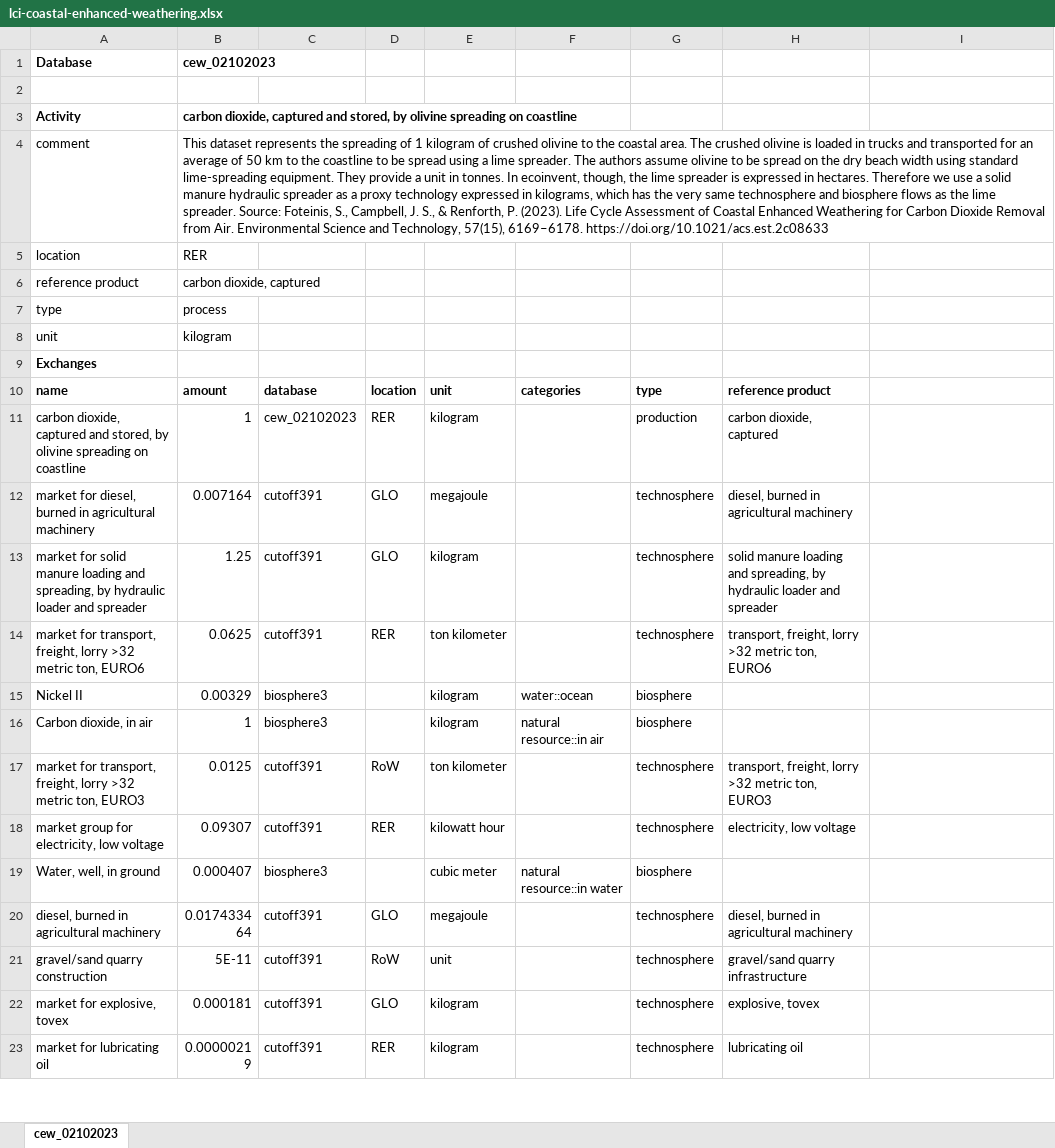
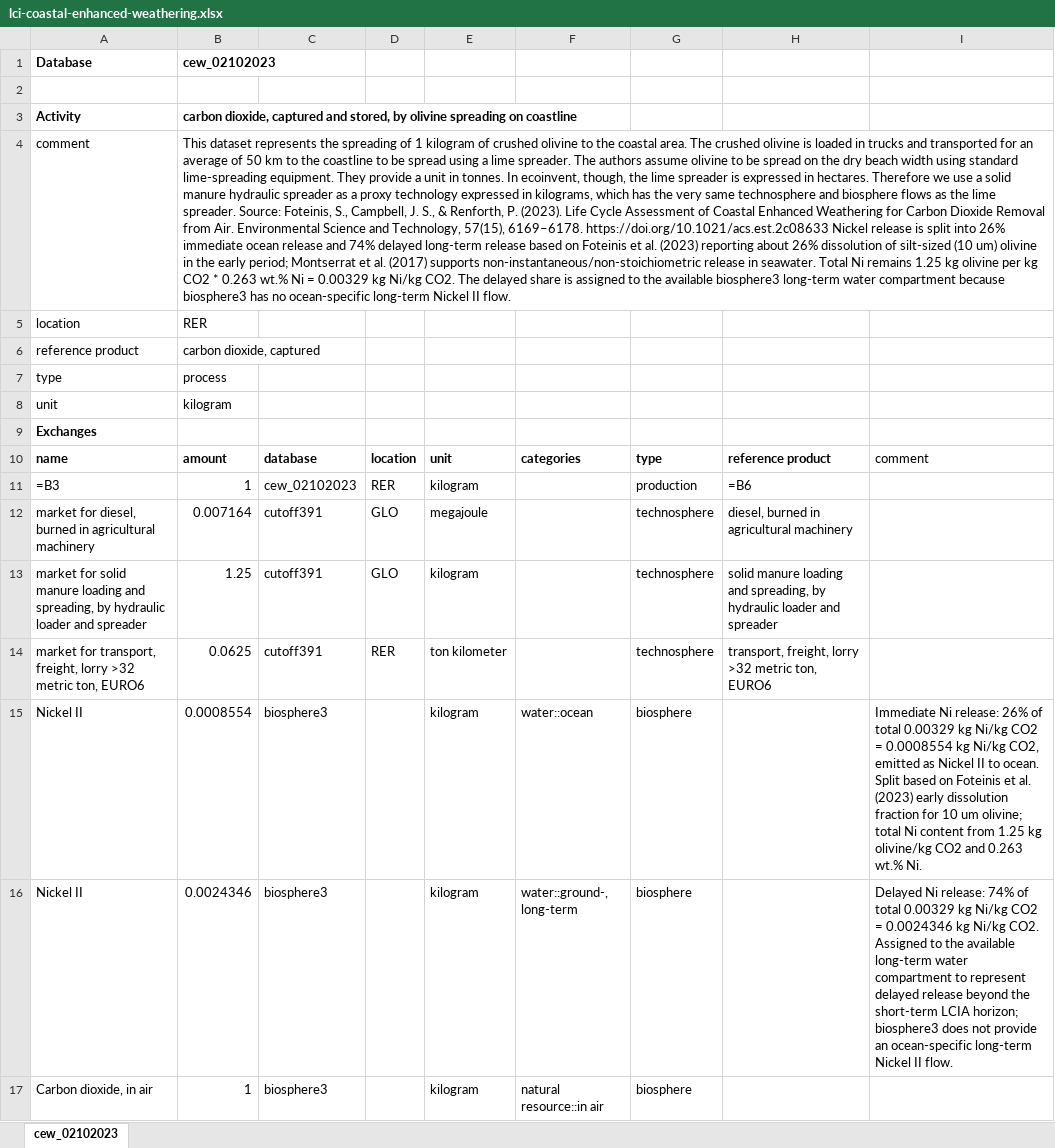
Before and after one commit to polca/premise, an Excel workbook: premise/data/additional_inventories/lci-coastal-enhanced-weathering.xlsx, sheet cew_02102023, drawn as a sheet; only a part is shown; the shorter side is filled out with more unchanged rows; values as stored, in another font and other column widths than the file's, no borders; formulas without a stored value are shown as written; the diff names each change by its address in the sheet, - before the commit and + after, or states it on an @@ line.

```diff
--- a/premise/data/additional_inventories/lci-coastal-enhanced-weathering.xlsx (sheet cew_02102023)
+++ b/premise/data/additional_inventories/lci-coastal-enhanced-weathering.xlsx (sheet cew_02102023)
-B4: …6169–6178. https://doi.org/10.1021/acs.est.2c08633
+B4: …6169–6178. https://doi.org/10.1021/acs.est.2c08633 Nickel release is split into 26% immediate ocean release and 74% delayed long-term release based on Foteinis et al. (2023) reporting about 26% dissolution of silt-sized (10 um) olivine in the early period; Montserrat et al. (2017) supports non-instantaneous/non-stoichiometric release in seawater. Total Ni remains 1.25 kg olivine per kg CO2 * 0.263 wt.% Ni = 0.00329 kg Ni/kg CO2. The delayed share is assigned to the available biosphere3 long-term water compartment because biosphere3 has no ocean-specific long-term Nickel II flow.
-I10: (empty)
+I10: comment
-A11: carbon dioxide, captured and stored, by olivine spreading on coastline
+A11: =B3
-H11: carbon dioxide, captured
+H11: =B6
-B15: 0.00329
+B15: 0.0008554
-I15: (empty)
+I15: Immediate Ni release: 26% of total 0.00329 kg Ni/kg CO2 = 0.0008554 kg Ni/kg CO2, emitted as Nickel II to ocean. Split based on Foteinis et al. (2023) early dissolution fraction for 10 um olivine; total Ni content from 1.25 kg olivine/kg CO2 and 0.263 wt.% Ni.
+row 16: Nickel II | 0.0024346 | biosphere3 |  | kilogram | water::ground-, long-term | biosphere |  | Delayed Ni release: 74% of total 0.00329 kg Ni/kg CO2 = 0.0024346 kg Ni/kg CO2. Assigned to the available long-term water compartment to represent delayed release beyond the short-term LCIA horizon; biosphere3 does not provide an ocean-specific long-term Nickel II flow.
```
Also changed, not shown: 2 other files.
